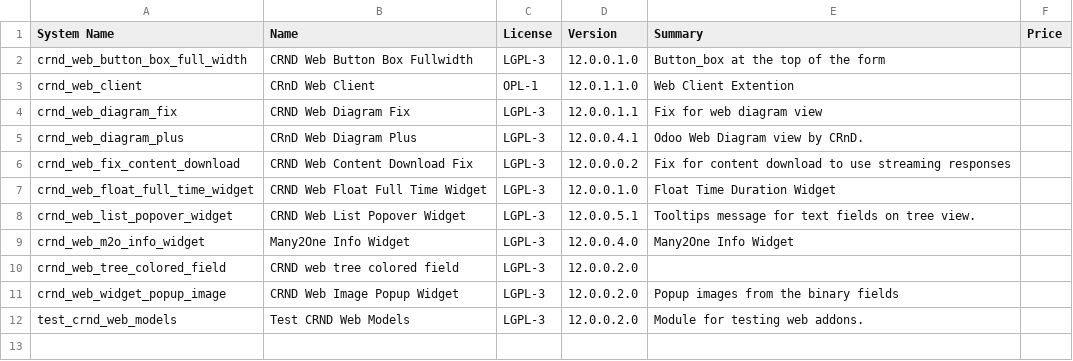
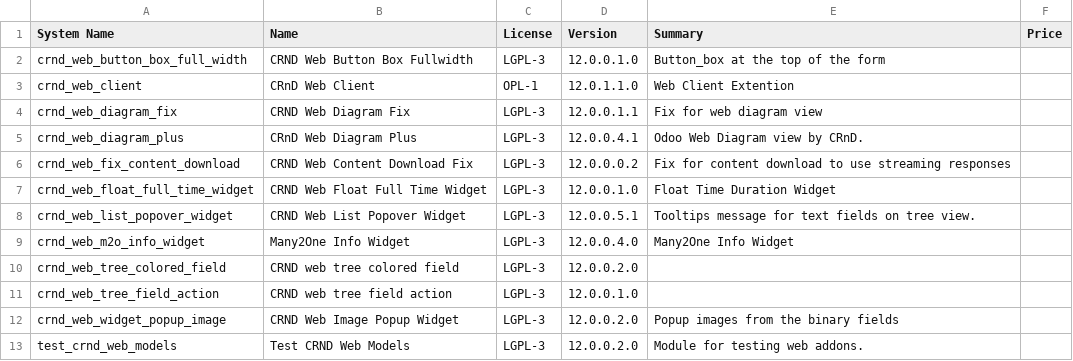
Before and after one commit to crnd-inc/crnd-web, a CSV file: ADDONS.csv, drawn as a sheet.

```diff
--- a/ADDONS.csv
+++ b/ADDONS.csv
@@ -10,2 +10,3 @@
 "crnd_web_tree_colored_field","CRND web tree colored field","LGPL-3","12.0.0.2.0","","",
+"crnd_web_tree_field_action","CRND web tree field action","LGPL-3","12.0.0.1.0","","",
 "crnd_web_widget_popup_image","CRND Web Image Popup Widget","LGPL-3","12.0.0.2.0","Popup images from the binary fields","",
```
Also changed, not shown: 6 other files.
